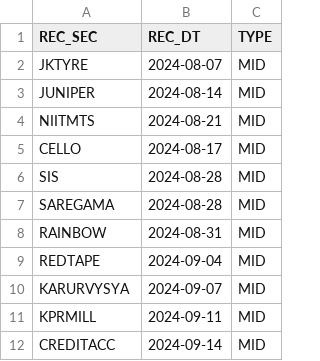
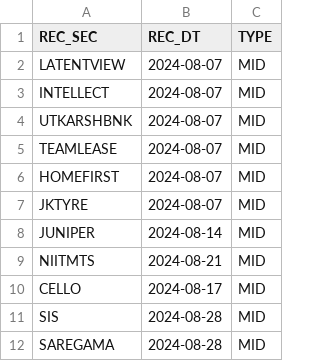
Before and after one commit to rajakumartj/genai, a CSV file: security_data/inputfiles/mid_rec.csv, drawn as a sheet; only a part is shown; the shorter side is filled out with more unchanged rows.

Commit message:
Dependencies added

```diff
--- a/security_data/inputfiles/mid_rec.csv
+++ b/security_data/inputfiles/mid_rec.csv
@@ -1,2 +1,7 @@
 REC_SEC,REC_DT,TYPE
+LATENTVIEW,2024-08-07,MID
+INTELLECT,2024-08-07,MID
+UTKARSHBNK,2024-08-07,MID
+TEAMLEASE,2024-08-07,MID
+HOMEFIRST,2024-08-07,MID
 JKTYRE,2024-08-07,MID
```
